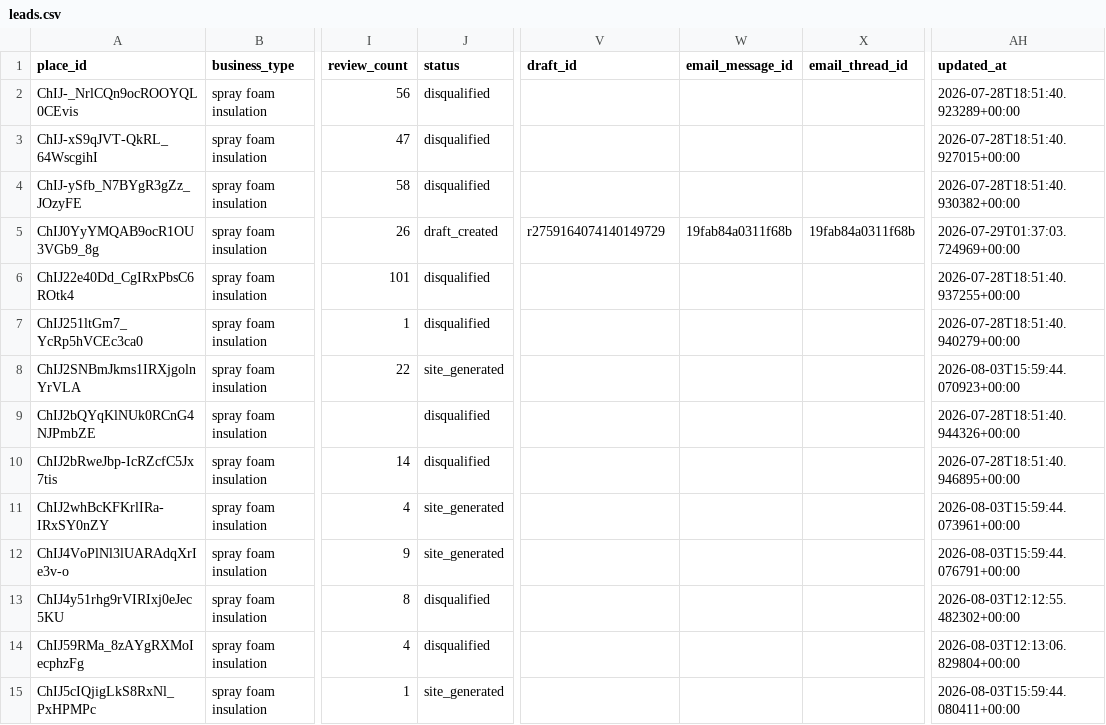
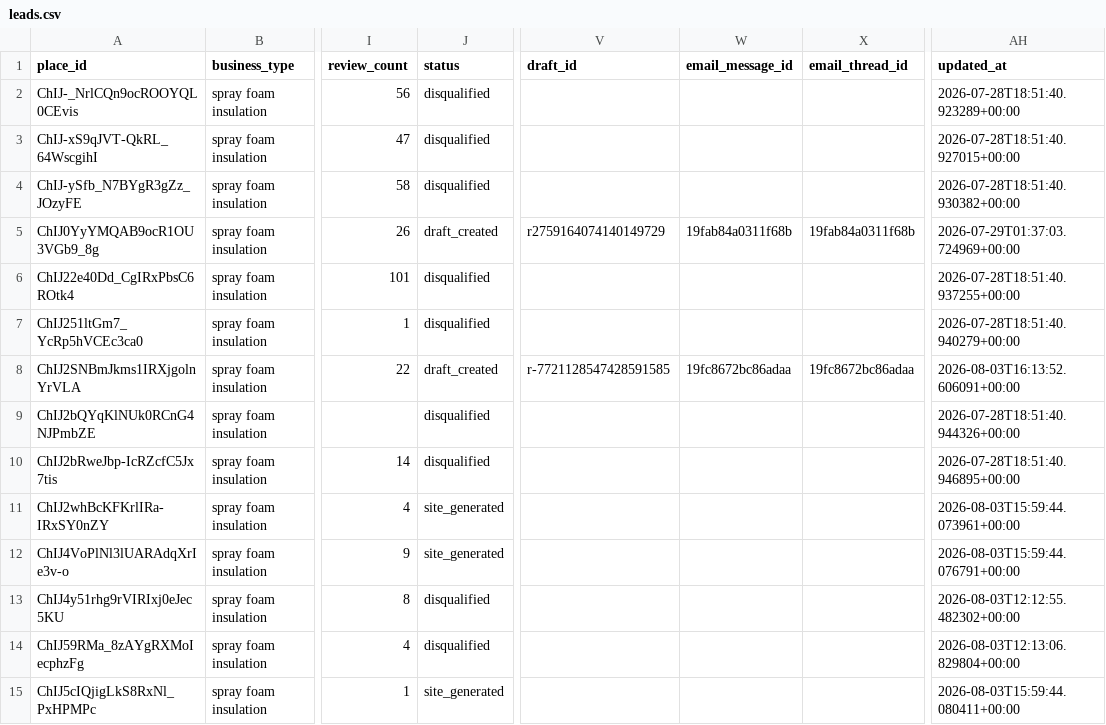
Before and after one commit to stevendelarwelle/hosted-site-outreach, a CSV file: data/leads.csv, drawn as a sheet; only a part is shown, gaps mark what is left out; the diff names each change by its address in the sheet, - before the commit and + after, or states it on an @@ line.

```diff
--- a/data/leads.csv
+++ b/data/leads.csv
-J8 (status): site_generated
+J8 (status): draft_created
-V8 (draft_id): (empty)
+V8 (draft_id): r-7721128547428591585
-W8 (email_message_id): (empty)
+W8 (email_message_id): 19fc8672bc86adaa
-X8 (email_thread_id): (empty)
+X8 (email_thread_id): 19fc8672bc86adaa
-AH8 (updated_at): 2026-08-03T15:59:44.070923+00:00
+AH8 (updated_at): 2026-08-03T16:13:52.606091+00:00
```
